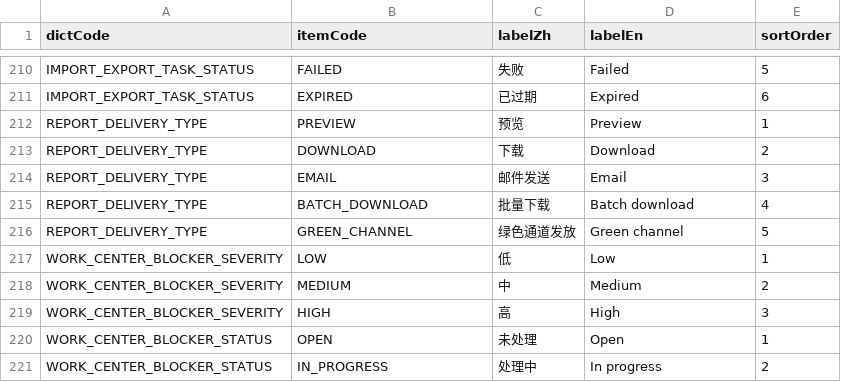
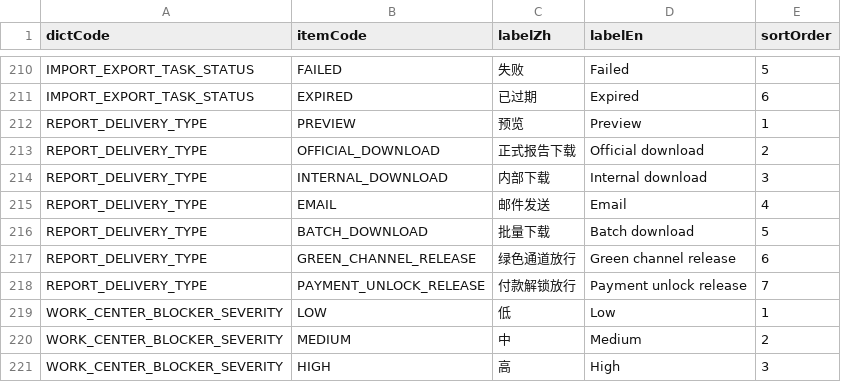
Before and after one commit to hainingshen/LIMS4WUXI, a CSV file: docs/development/specs/dictionaries.csv, drawn as a sheet; only a part is shown, gaps mark what is left out; the shorter side is filled out with more unchanged rows.

Commit message:
Close official report delivery audit loop

```diff
--- a/docs/development/specs/dictionaries.csv
+++ b/docs/development/specs/dictionaries.csv
@@ -212,6 +212,8 @@ IMPORT_EXPORT_TASK_STATUS,EXPIRED,已过期,Expired,6
 REPORT_DELIVERY_TYPE,PREVIEW,预览,Preview,1
-REPORT_DELIVERY_TYPE,DOWNLOAD,下载,Download,2
-REPORT_DELIVERY_TYPE,EMAIL,邮件发送,Email,3
-REPORT_DELIVERY_TYPE,BATCH_DOWNLOAD,批量下载,Batch download,4
-REPORT_DELIVERY_TYPE,GREEN_CHANNEL,绿色通道发放,Green channel,5
+REPORT_DELIVERY_TYPE,OFFICIAL_DOWNLOAD,正式报告下载,Official download,2
+REPORT_DELIVERY_TYPE,INTERNAL_DOWNLOAD,内部下载,Internal download,3
+REPORT_DELIVERY_TYPE,EMAIL,邮件发送,Email,4
+REPORT_DELIVERY_TYPE,BATCH_DOWNLOAD,批量下载,Batch download,5
+REPORT_DELIVERY_TYPE,GREEN_CHANNEL_RELEASE,绿色通道放行,Green channel release,6
+REPORT_DELIVERY_TYPE,PAYMENT_UNLOCK_RELEASE,付款解锁放行,Payment unlock release,7
 WORK_CENTER_BLOCKER_SEVERITY,LOW,低,Low,1
```
Also changed, not shown: 18 other files.
